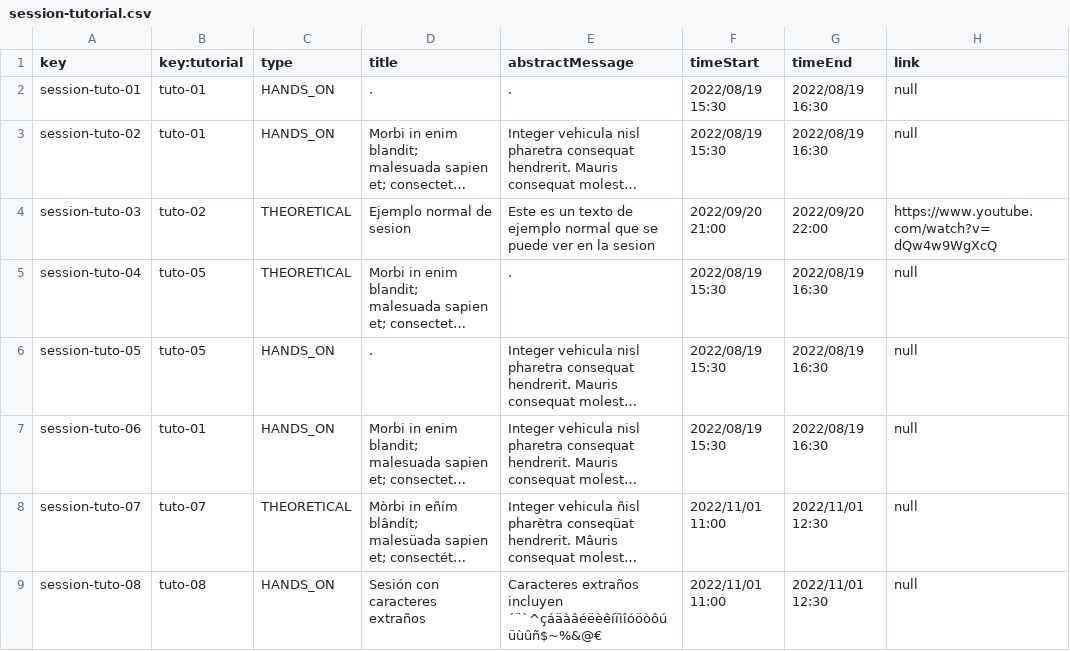
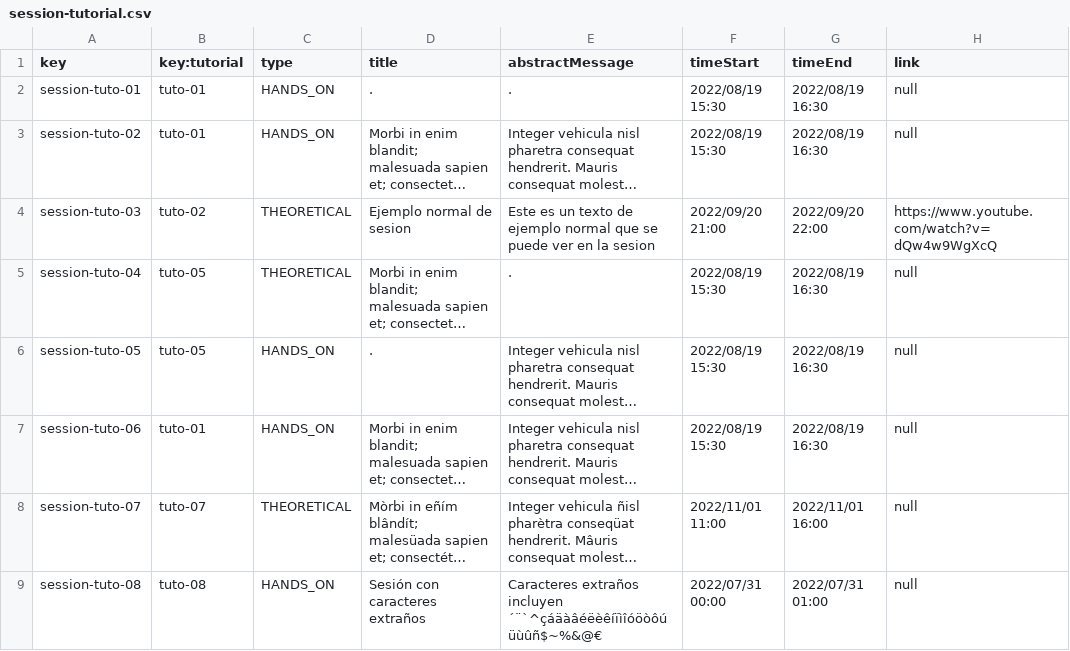
Before and after one commit to albert011/c1.03.14, a CSV file: src/main/webapp/WEB-INF/resources/sample-data/session-tutorial.csv, drawn as a sheet; long unchanged cells end in …; the diff names each change by its address in the sheet, - before the commit and + after, or states it on an @@ line.

Commit message:
Update session-tutorial.csv
Update session-tutorial.csv to show case 1 day after, session with 5 hours long

```diff
--- a/src/main/webapp/WEB-INF/resources/sample-data/session-tutorial.csv
+++ b/src/main/webapp/WEB-INF/resources/sample-data/session-tutorial.csv
-G8 (timeEnd): 2022/11/01 12:30
+G8 (timeEnd): 2022/11/01 16:00
-F9 (timeStart): 2022/11/01 11:00
+F9 (timeStart): 2022/07/31 00:00
-G9 (timeEnd): 2022/11/01 12:30
+G9 (timeEnd): 2022/07/31 01:00
```
